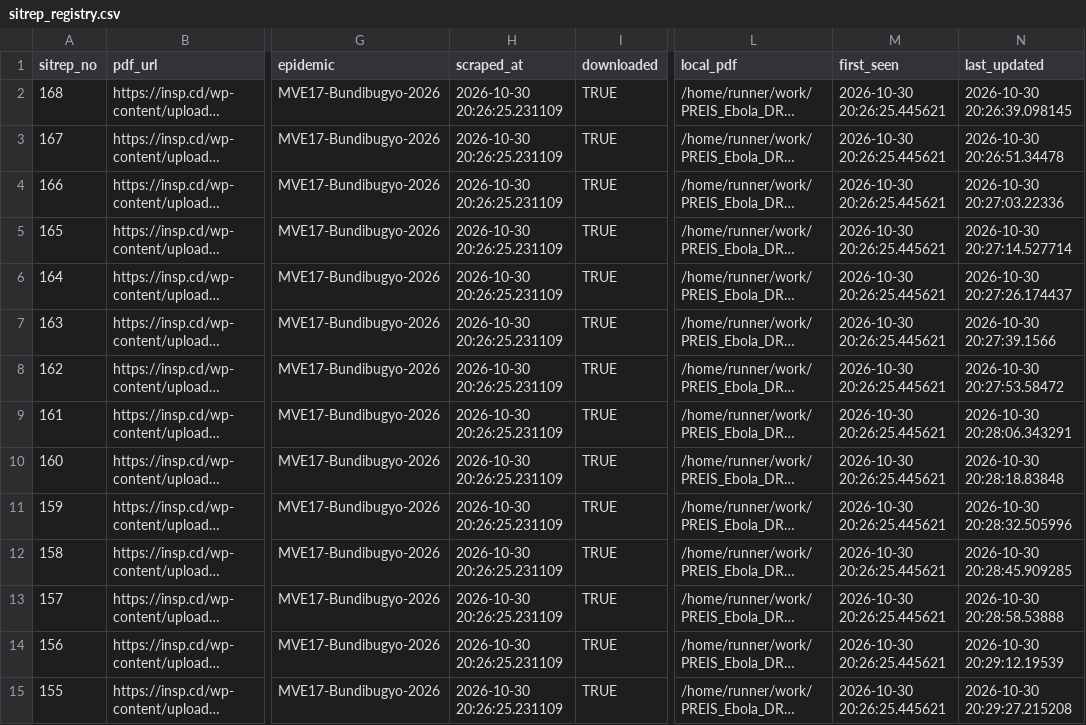
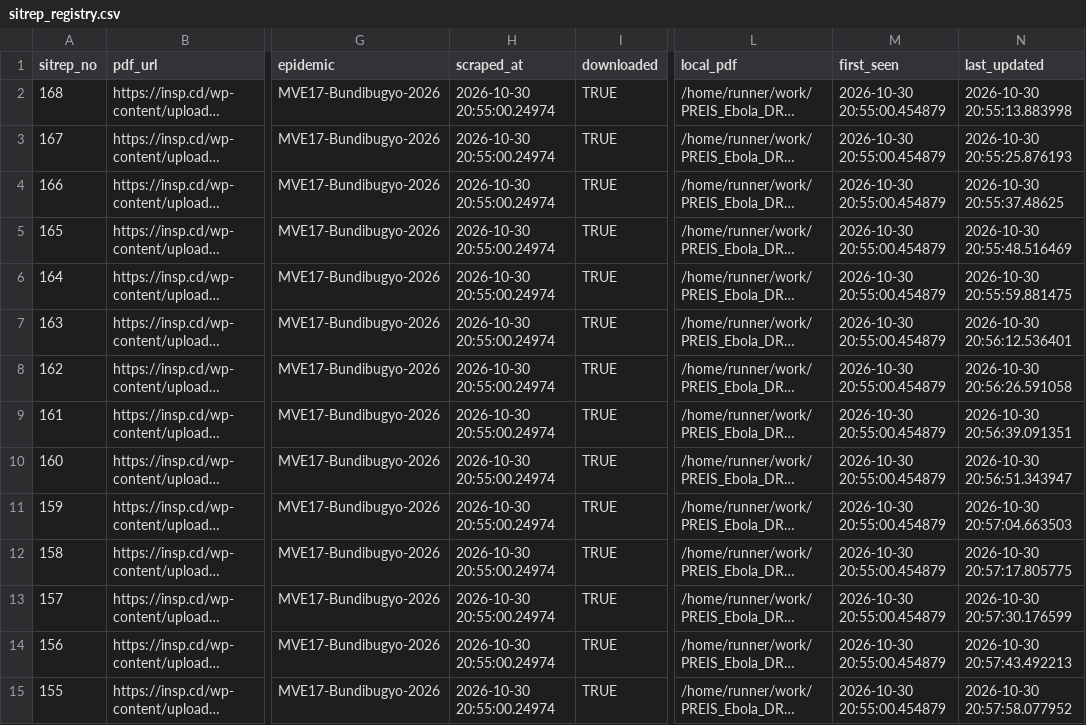
Before and after one commit to zabre-hyacinthe/PREIS_Ebola_DRC_Sitrep, a CSV file: data/final/sitrep_registry.csv, drawn as a sheet; only a part is shown, gaps mark what is left out; long unchanged cells end in …; the diff covers the shown part only; the diff names each change by its address in the sheet, - before the commit and + after, or states it on an @@ line.

```diff
--- a/data/final/sitrep_registry.csv
+++ b/data/final/sitrep_registry.csv
-H2:H15 (scraped_at): 2026-10-30 20:26:25.231109
+H2:H15 (scraped_at): 2026-10-30 20:55:00.24974
-M2:M15 (first_seen): 2026-10-30 20:26:25.445621
+M2:M15 (first_seen): 2026-10-30 20:55:00.454879
-N2 (last_updated): 2026-10-30 20:26:39.098145
+N2 (last_updated): 2026-10-30 20:55:13.883998
-N3 (last_updated): 2026-10-30 20:26:51.34478
+N3 (last_updated): 2026-10-30 20:55:25.876193
-N4 (last_updated): 2026-10-30 20:27:03.22336
+N4 (last_updated): 2026-10-30 20:55:37.48625
-N5 (last_updated): 2026-10-30 20:27:14.527714
+N5 (last_updated): 2026-10-30 20:55:48.516469
-N6 (last_updated): 2026-10-30 20:27:26.174437
+N6 (last_updated): 2026-10-30 20:55:59.881475
-N7 (last_updated): 2026-10-30 20:27:39.1566
+N7 (last_updated): 2026-10-30 20:56:12.536401
-N8 (last_updated): 2026-10-30 20:27:53.58472
+N8 (last_updated): 2026-10-30 20:56:26.591058
-N9 (last_updated): 2026-10-30 20:28:06.343291
+N9 (last_updated): 2026-10-30 20:56:39.091351
-N10 (last_updated): 2026-10-30 20:28:18.83848
+N10 (last_updated): 2026-10-30 20:56:51.343947
-N11 (last_updated): 2026-10-30 20:28:32.505996
+N11 (last_updated): 2026-10-30 20:57:04.663503
-N12 (last_updated): 2026-10-30 20:28:45.909285
+N12 (last_updated): 2026-10-30 20:57:17.805775
-N13 (last_updated): 2026-10-30 20:28:58.53888
+N13 (last_updated): 2026-10-30 20:57:30.176599
-N14 (last_updated): 2026-10-30 20:29:12.19539
+N14 (last_updated): 2026-10-30 20:57:43.492213
-N15 (last_updated): 2026-10-30 20:29:27.215208
+N15 (last_updated): 2026-10-30 20:57:58.077952
```
Also changed, not shown: 153 edited cells elsewhere in this file, 3 other files.
